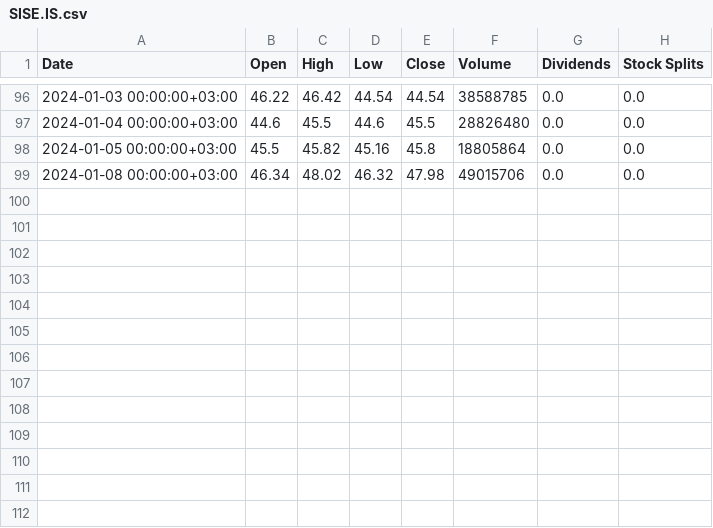
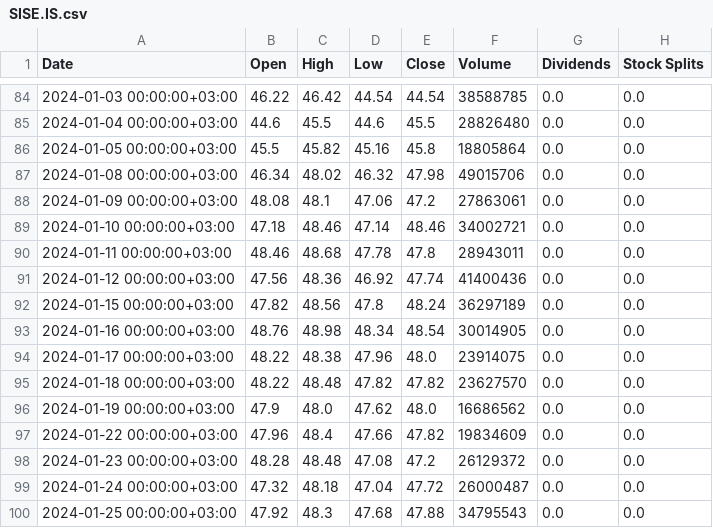
Before and after one commit to MarkovMarkowitz/MarkovMarkowitzV2, a CSV file: SISE.IS.csv, drawn as a sheet; only a part is shown, gaps mark what is left out; the diff covers the shown part only; the diff names each change by its address in the sheet, - before the commit and + after, or states it on an @@ line.

```diff
--- a/SISE.IS.csv
+++ b/SISE.IS.csv
+row 88: 2024-01-09 00:00:00+03:00 | 48.08 | 48.1 | 47.06 | 47.2 | 27863061 | 0.0 | 0.0
+row 89: 2024-01-10 00:00:00+03:00 | 47.18 | 48.46 | 47.14 | 48.46 | 34002721 | 0.0 | 0.0
+row 90: 2024-01-11 00:00:00+03:00 | 48.46 | 48.68 | 47.78 | 47.8 | 28943011 | 0.0 | 0.0
+row 91: 2024-01-12 00:00:00+03:00 | 47.56 | 48.36 | 46.92 | 47.74 | 41400436 | 0.0 | 0.0
+row 92: 2024-01-15 00:00:00+03:00 | 47.82 | 48.56 | 47.8 | 48.24 | 36297189 | 0.0 | 0.0
+row 93: 2024-01-16 00:00:00+03:00 | 48.76 | 48.98 | 48.34 | 48.54 | 30014905 | 0.0 | 0.0
+row 94: 2024-01-17 00:00:00+03:00 | 48.22 | 48.38 | 47.96 | 48.0 | 23914075 | 0.0 | 0.0
+row 95: 2024-01-18 00:00:00+03:00 | 48.22 | 48.48 | 47.82 | 47.82 | 23627570 | 0.0 | 0.0
+row 96: 2024-01-19 00:00:00+03:00 | 47.9 | 48.0 | 47.62 | 48.0 | 16686562 | 0.0 | 0.0
+row 97: 2024-01-22 00:00:00+03:00 | 47.96 | 48.4 | 47.66 | 47.82 | 19834609 | 0.0 | 0.0
+row 98: 2024-01-23 00:00:00+03:00 | 48.28 | 48.48 | 47.08 | 47.2 | 26129372 | 0.0 | 0.0
+row 99: 2024-01-24 00:00:00+03:00 | 47.32 | 48.18 | 47.04 | 47.72 | 26000487 | 0.0 | 0.0
+row 100: 2024-01-25 00:00:00+03:00 | 47.92 | 48.3 | 47.68 | 47.88 | 34795543 | 0.0 | 0.0
```
Also changed, not shown: 12 removed rows elsewhere in this file, BIST30_Close.csv, GUBRF.IS.csv, 27 other files.
